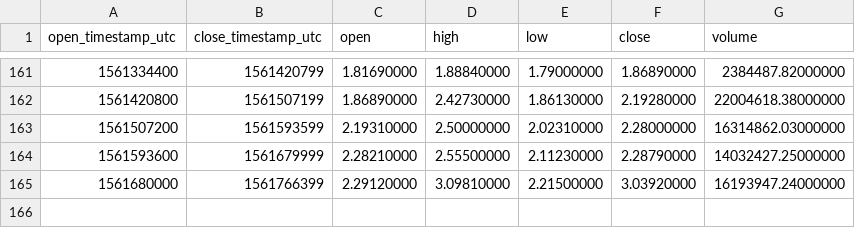
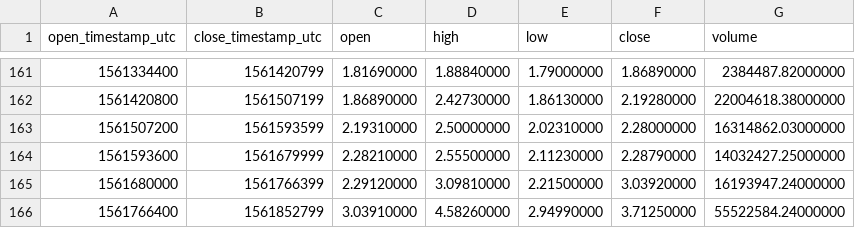
Before and after one commit to cryptobigbro/binance-LINKUSDT, a CSV file: binance-LINKUSDT-1d.csv, drawn as a sheet; only a part is shown, gaps mark what is left out; the diff names each change by its address in the sheet, - before the commit and + after, or states it on an @@ line.

```diff
--- a/binance-LINKUSDT-1d.csv
+++ b/binance-LINKUSDT-1d.csv
+row 166: 1561766400 | 1561852799 | 3.03910000 | 4.58260000 | 2.94990000 | 3.71250000 | 55522584.24000000
```
Also changed, not shown: binance-LINKUSDT-1h.csv.
